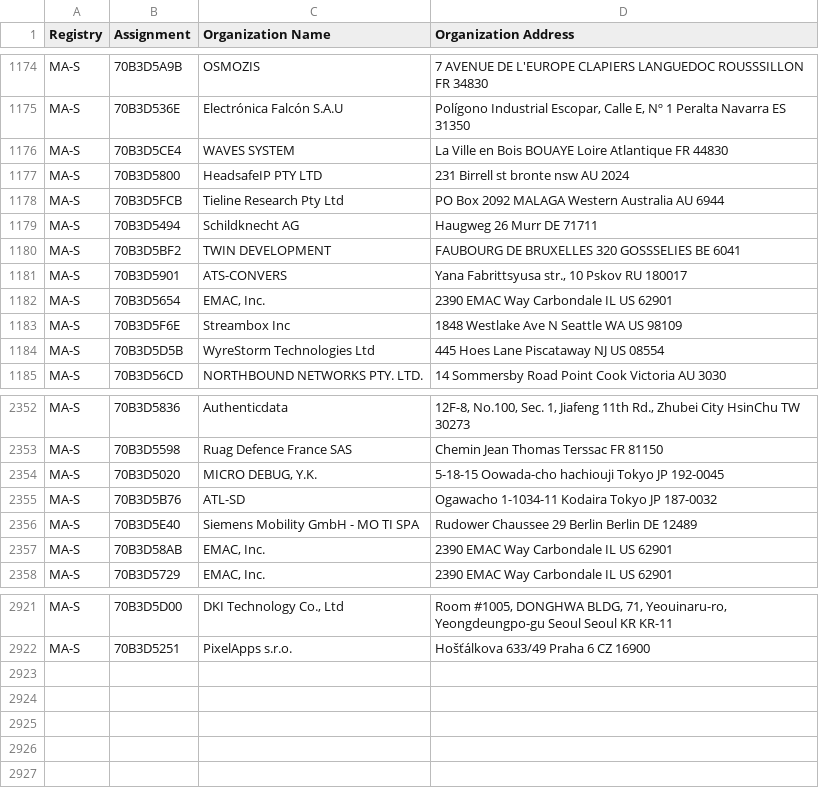
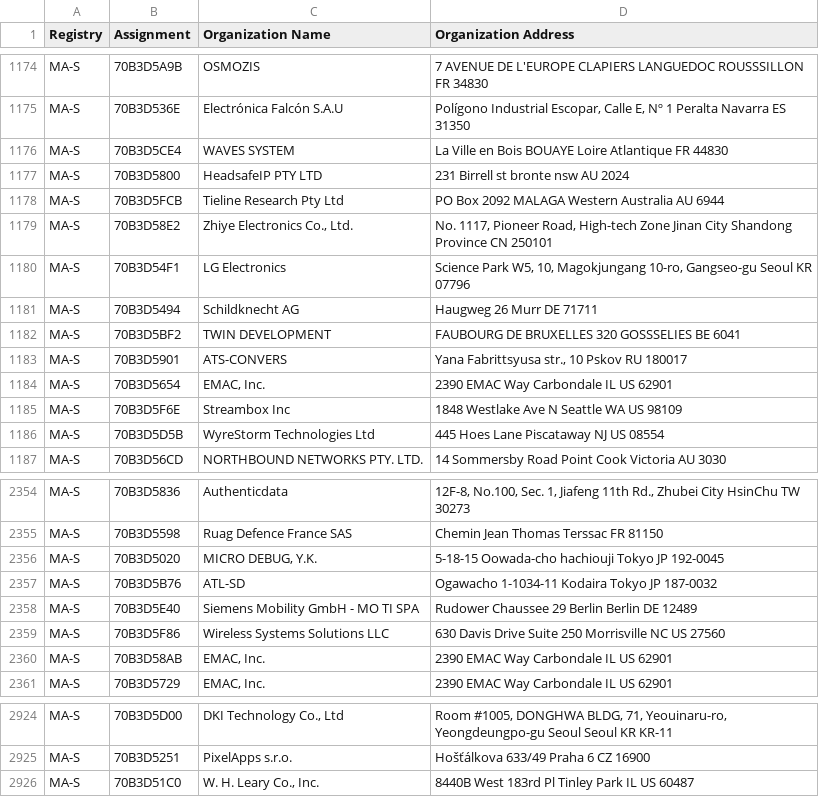
Before and after one commit to hdm/mac-tracker, a CSV file: data/ieee/oui36.csv, drawn as a sheet; only a part is shown, gaps mark what is left out; the diff names each change by its address in the sheet, - before the commit and + after, or states it on an @@ line.

```diff
--- a/data/ieee/oui36.csv
+++ b/data/ieee/oui36.csv
+row 1179: MA-S | 70B3D58E2 | Zhiye Electronics Co., Ltd. | No. 1117, Pioneer Road, High-tech Zone Jinan City Shandong Province CN 250101
+row 1180: MA-S | 70B3D54F1 | LG Electronics | Science Park W5, 10, Magokjungang 10-ro, Gangseo-gu Seoul KR 07796
+row 2359: MA-S | 70B3D5F86 | Wireless Systems Solutions LLC | 630 Davis Drive Suite 250 Morrisville NC US 27560
+row 2926: MA-S | 70B3D51C0 | W. H. Leary Co., Inc. | 8440B West 183rd Pl Tinley Park IL US 60487
```
Also changed, not shown: data/ieee/mam.csv, 23 other files.
